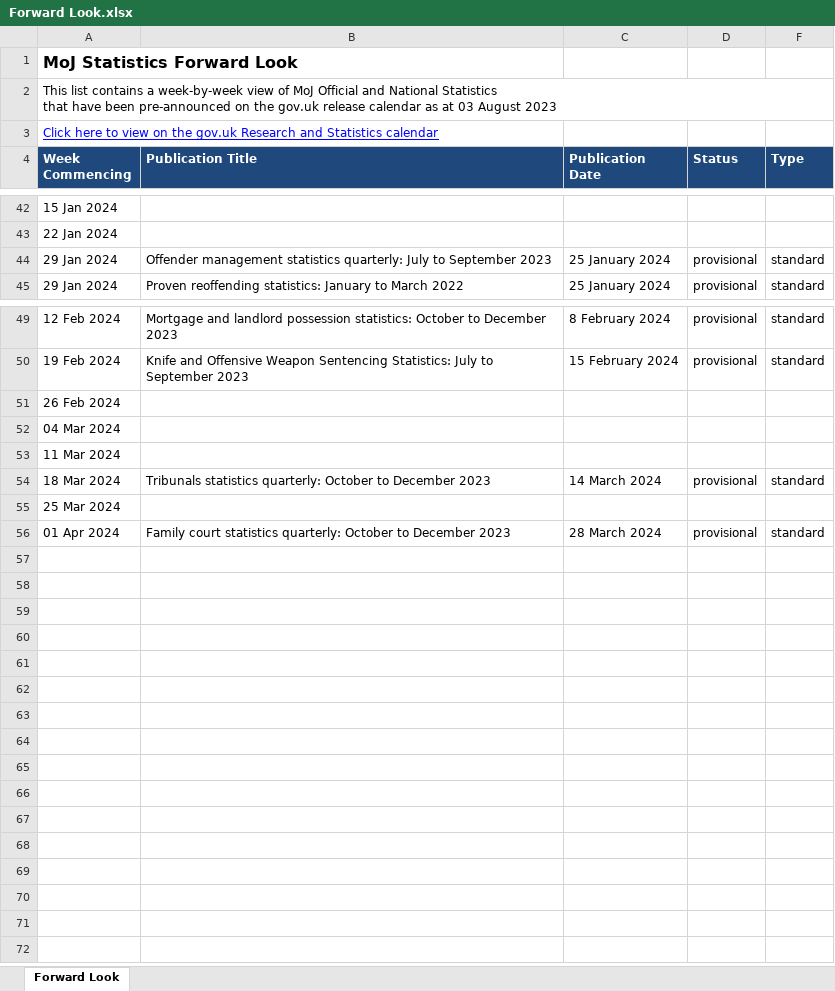
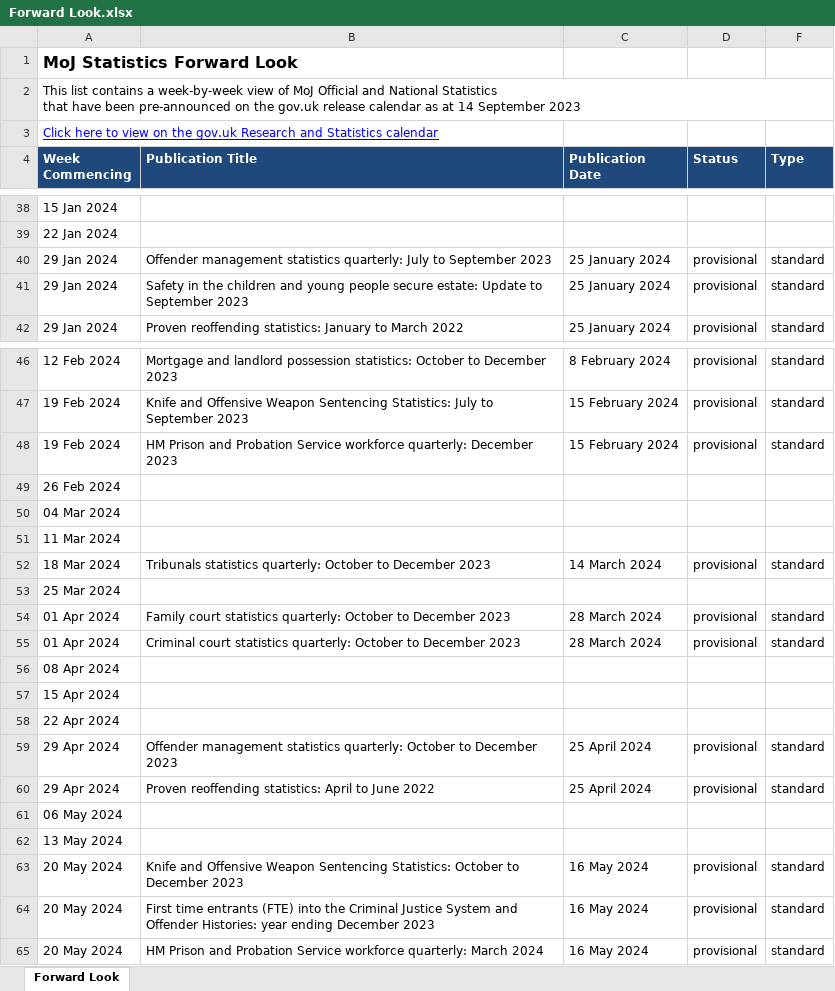
Before and after one commit to moj-analytical-services/stats-forward-look, an Excel workbook: Forward Look/Forward Look.xlsx, sheet Forward Look, drawn as a sheet; only a part is shown, gaps mark what is left out; values as stored, in another font and other column widths than the file's, no borders; conditional formats not drawn; the diff covers the shown part only; the diff names each change by its address in the sheet, - before the commit and + after, or states it on an @@ line.

```diff
--- a/Forward Look/Forward Look.xlsx (sheet Forward Look)
+++ b/Forward Look/Forward Look.xlsx (sheet Forward Look)
-A2 (Week Commencing): …as at 03 August 2023
+A2 (Week Commencing): …as at 14 September 2023
+row 41: 29 Jan 2024 | Safety in the children and young people secure estate: Update to September 2023 | 25 January 2024 | provisional | standard
+row 48: 19 Feb 2024 | HM Prison and Probation Service workforce quarterly: December 2023 | 15 February 2024 | provisional | standard
+row 55: 01 Apr 2024 | Criminal court statistics quarterly: October to December 2023 | 28 March 2024 | provisional | standard
+row 56: 08 Apr 2024
+row 57: 15 Apr 2024
+row 58: 22 Apr 2024
+row 59: 29 Apr 2024 | Offender management statistics quarterly: October to December 2023 | 25 April 2024 | provisional | standard
+row 60: 29 Apr 2024 | Proven reoffending statistics: April to June 2022 | 25 April 2024 | provisional | standard
+row 61: 06 May 2024
+row 62: 13 May 2024
+row 63: 20 May 2024 | Knife and Offensive Weapon Sentencing Statistics: October to December 2023 | 16 May 2024 | provisional | standard
+row 64: 20 May 2024 | First time entrants (FTE) into the Criminal Justice System and Offender Histories: year ending December 2023 | 16 May 2024 | provisional | standard
+row 65: 20 May 2024 | HM Prison and Probation Service workforce quarterly: March 2024 | 16 May 2024 | provisional | standard
```
Also changed, not shown: 4 added rows, 8 removed rows and 5 edited cells elsewhere in this sheet, hidden cells.
